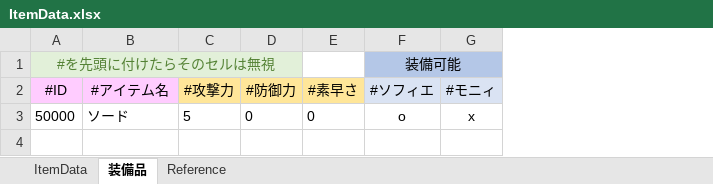
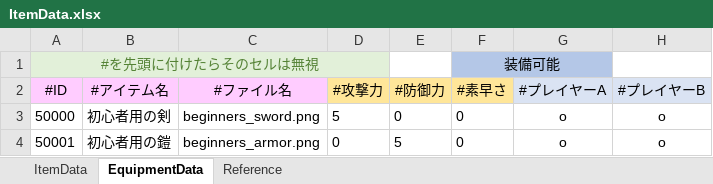
Before and after one commit to Ikemasasa/Original, an Excel workbook: Orginal/Data/DataBase/元データ/ItemData.xlsx, sheet EquipmentData, drawn as a sheet; values as stored, in another font and other column widths than the file's, no borders; removed rows and columns are numbered as before the commit, all else as after; the diff names each change by its address in the sheet, - before the commit and + after, or states it on an @@ line.

```diff
--- a/Orginal/Data/DataBase/元データ/ItemData.xlsx (sheet EquipmentData)
+++ b/Orginal/Data/DataBase/元データ/ItemData.xlsx (sheet EquipmentData)
-sheet tab: 装備品
+sheet tab: EquipmentData
+column C (#ファイル名), row 3: beginners_sword.png
-column F (#ソフィエ), row 1: 装備可能; row 3: o
-column G (#モニィ), row 3: x
+column G (#プレイヤーA), row 3: o
+column H (#プレイヤーB), row 3: o
-A1:D1 merged
+A1:D1 merged
-E1 fill: #E2F0D9
+E1 fill: none
-F1 (#素早さ): (empty)
+F1 (#素早さ): 装備可能
-F1 fill: none
+F1 fill: #B4C7E7
+F1:G1 merged
-B3 (#アイテム名): ソード
+B3 (#アイテム名): 初心者用の剣
+row 4: 50001 | 初心者用の鎧 | beginners_armor.png | 0 | 5 | 0 | o | o
```
Also changed, not shown: 29 other files.
